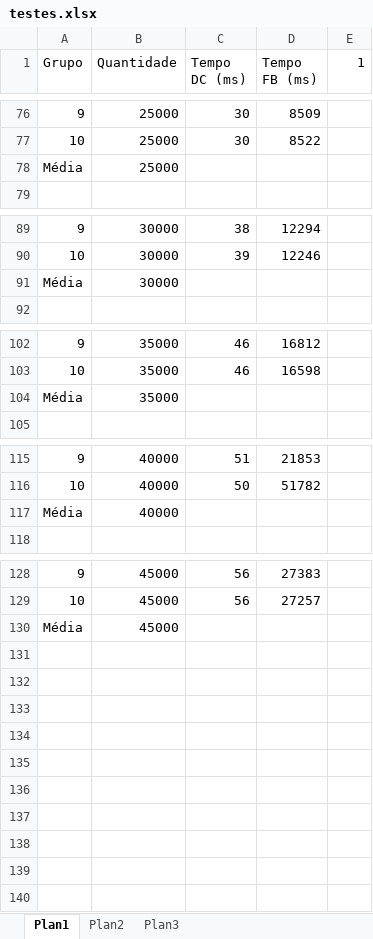
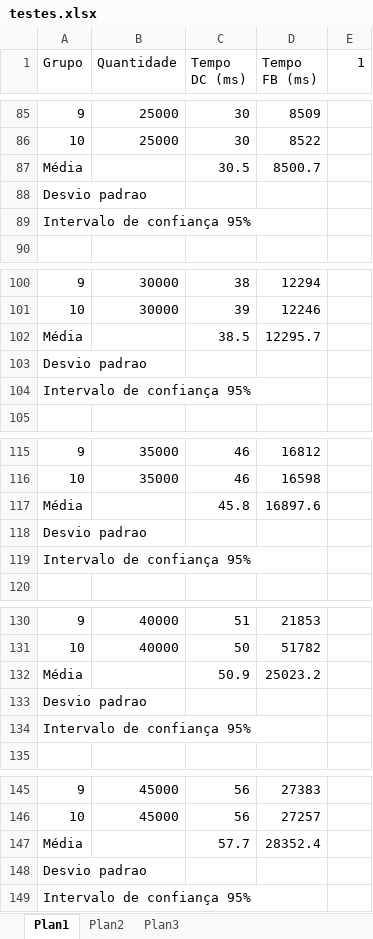
Before and after one commit to marinamsm/PAA1, an Excel workbook: testes.xlsx, sheet Plan1, drawn as a sheet; only a part is shown, gaps mark what is left out; values as stored, in another font and other column widths than the file's, no borders; removed rows and columns are numbered as before the commit, all else as after; the diff covers the shown part only; the diff names each change by its address in the sheet, - before the commit and + after, or states it on an @@ line.

```diff
--- a/testes.xlsx (sheet Plan1)
+++ b/testes.xlsx (sheet Plan1)
-row 78: Média | 25000
+row 87: Média |  | 30.5 | 8500.7
+row 88: Desvio padrao
+row 89: Intervalo de confiança 95%
-row 91: Média | 30000
+row 102: Média |  | 38.5 | 12295.7
+row 103: Desvio padrao
+row 104: Intervalo de confiança 95%
-row 104: Média | 35000
+row 117: Média |  | 45.8 | 16897.6
+row 118: Desvio padrao
+row 119: Intervalo de confiança 95%
-row 117: Média | 40000
+row 132: Média |  | 50.9 | 25023.2
+row 133: Desvio padrao
+row 134: Intervalo de confiança 95%
-row 130: Média | 45000
+row 147: Média |  | 57.7 | 28352.4
+row 148: Desvio padrao
+row 149: Intervalo de confiança 95%
```
Also changed, not shown: 14 added rows, 5 removed rows and 3 edited cells elsewhere in this sheet.
